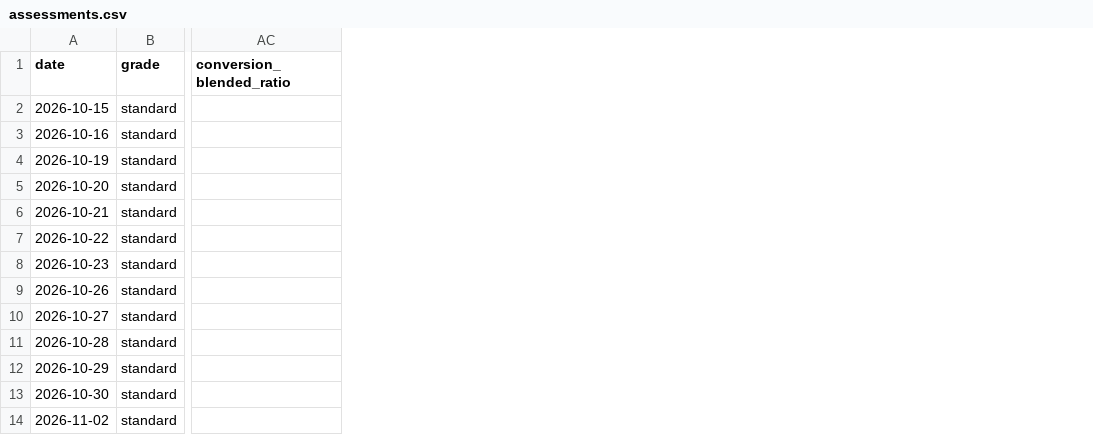
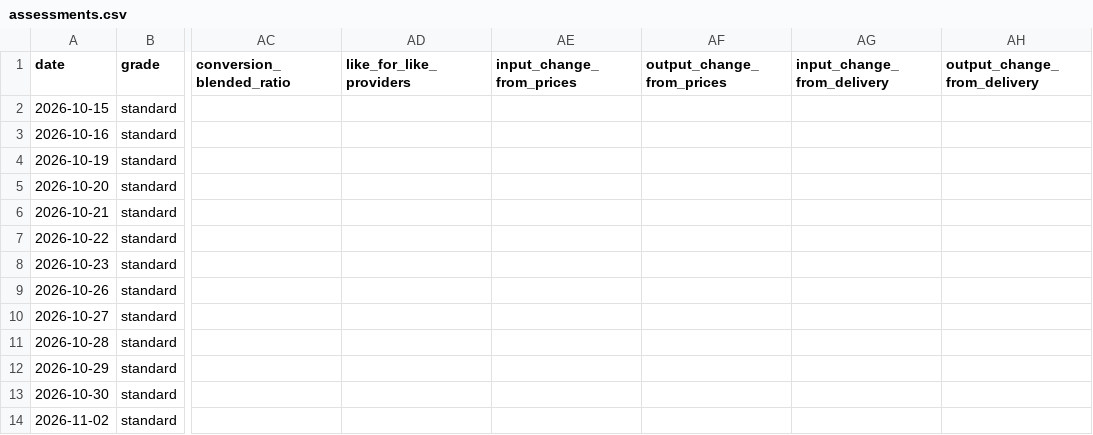
Before and after one commit to Hunterson42/Hunterson, a CSV file: docs/data/assessments.csv, drawn as a sheet; only a part is shown, gaps mark what is left out; the diff names each change by its address in the sheet, - before the commit and + after, or states it on an @@ line.

```diff
--- a/docs/data/assessments.csv
+++ b/docs/data/assessments.csv
+column AD (like_for_like_providers), empty
+column AE (input_change_from_prices), empty
+column AF (output_change_from_prices), empty
+column AG (input_change_from_delivery), empty
+column AH (output_change_from_delivery), empty
```
Also changed, not shown: 5 other files.
